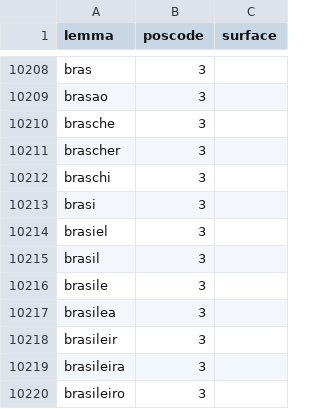
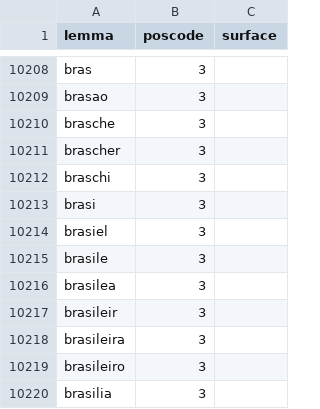
Before and after one commit to renatodossantosleal/dicionarios_watson, a CSV file: wks/pt_sobrenomesBrasileiros_1.csv, drawn as a sheet; only a part is shown, gaps mark what is left out; the shorter side is filled out with more unchanged rows; the diff names each change by its address in the sheet, - before the commit and + after, or states it on an @@ line.

```diff
--- a/wks/pt_sobrenomesBrasileiros_1.csv
+++ b/wks/pt_sobrenomesBrasileiros_1.csv
-row 10215: brasil | 3
```
Also changed, not shown: wks/pt_cidadesBrasileiras.csv, wks/pt_nomesBrasileiros_3.csv, 12 other files.
